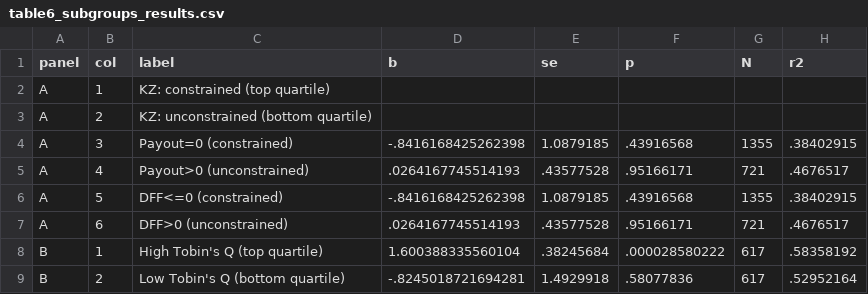
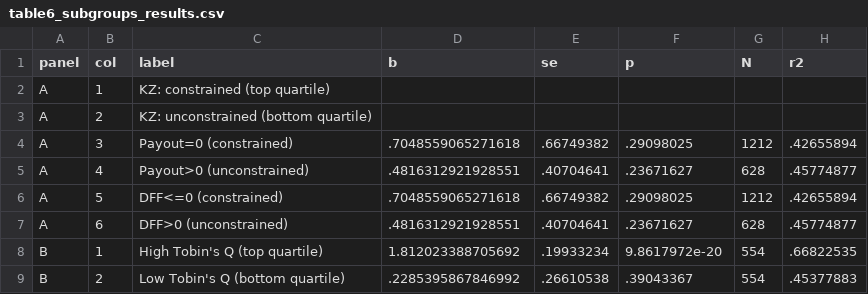
Before and after one commit to logan-casey/class, a CSV file: dobridge/output/table6_subgroups_results.csv, drawn as a sheet; only a part is shown; the diff covers the shown part only.

```diff
--- a/dobridge/output/table6_subgroups_results.csv
+++ b/dobridge/output/table6_subgroups_results.csv
@@ -3,7 +3,7 @@ A,1,KZ: constrained (top quartile),,,,,
 A,2,KZ: unconstrained (bottom quartile),,,,,
-A,3,Payout=0 (constrained),-.8416168425262398,1.0879185,.43916568,1355,.38402915
-A,4,Payout>0 (unconstrained),.0264167745514193,.43577528,.95166171,721,.4676517
-A,5,DFF<=0 (constrained),-.8416168425262398,1.0879185,.43916568,1355,.38402915
-A,6,DFF>0 (unconstrained),.0264167745514193,.43577528,.95166171,721,.4676517
-B,1,High Tobin's Q (top quartile),1.600388335560104,.38245684,.000028580222,617,.58358192
-B,2,Low Tobin's Q (bottom quartile),-.8245018721694281,1.4929918,.58077836,617,.52952164
+A,3,Payout=0 (constrained),.7048559065271618,.66749382,.29098025,1212,.42655894
+A,4,Payout>0 (unconstrained),.4816312921928551,.40704641,.23671627,628,.45774877
+A,5,DFF<=0 (constrained),.7048559065271618,.66749382,.29098025,1212,.42655894
+A,6,DFF>0 (unconstrained),.4816312921928551,.40704641,.23671627,628,.45774877
+B,1,High Tobin's Q (top quartile),1.812023388705692,.19933234,9.8617972e-20,554,.66822535
+B,2,Low Tobin's Q (bottom quartile),.2285395867846992,.26610538,.39043367,554,.45377883
```
Also changed, not shown: 20 edited cells elsewhere in this file, 6 other files.
